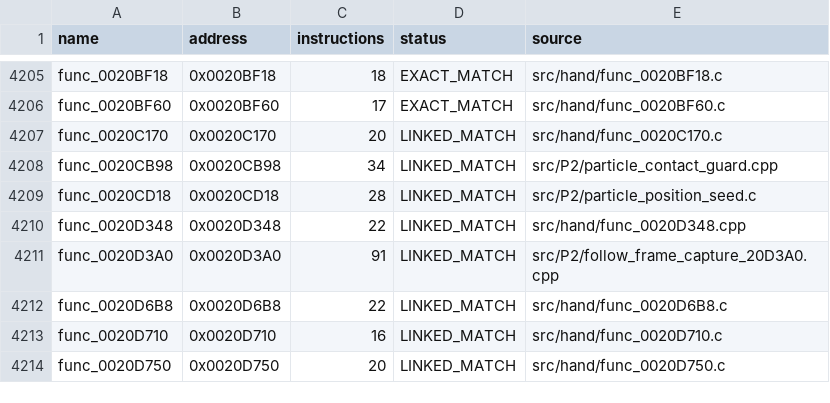
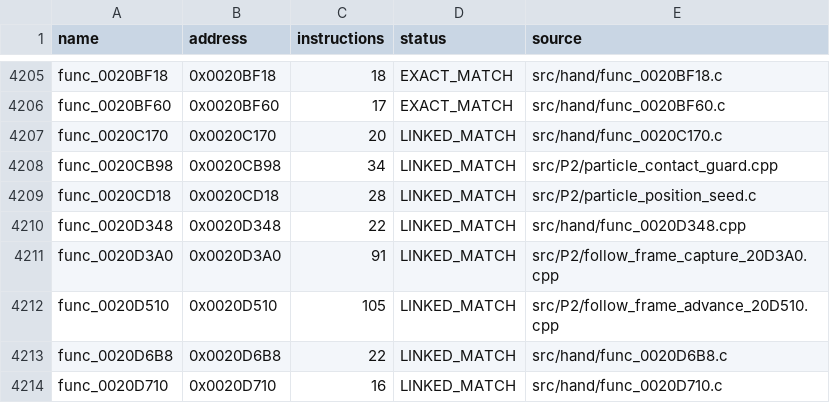
Before and after one commit to NaGaa95/sly3-decomp, a CSV file: config/matched.csv, drawn as a sheet; only a part is shown, gaps mark what is left out; the shorter side is filled out with more unchanged rows; the diff names each change by its address in the sheet, - before the commit and + after, or states it on an @@ line.

```diff
--- a/config/matched.csv
+++ b/config/matched.csv
+row 4212: func_0020D510 | 0x0020D510 | 105 | LINKED_MATCH | src/P2/follow_frame_advance_20D510.cpp
```
Also changed, not shown: config/function_overrides.csv, config/functions.csv, 3 other files.
